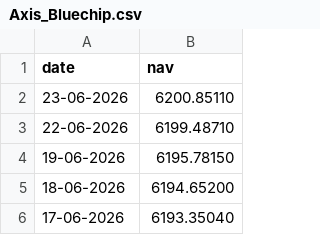
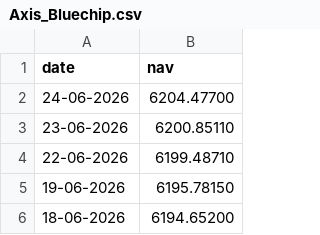
Before and after one commit to Niranjan-IoT/MutualFundAnalytics, a CSV file: data/raw/Axis_Bluechip.csv, drawn as a sheet; only a part is shown; the shorter side is filled out with more unchanged rows.

```diff
--- a/data/raw/Axis_Bluechip.csv
+++ b/data/raw/Axis_Bluechip.csv
@@ -1,2 +1,3 @@
 date,nav
+24-06-2026,6204.47700
 23-06-2026,6200.85110
```
Also changed, not shown: data/raw/ICICI_Bluechip.csv, data/raw/Kotak_Bluechip.csv, 4 other files.
